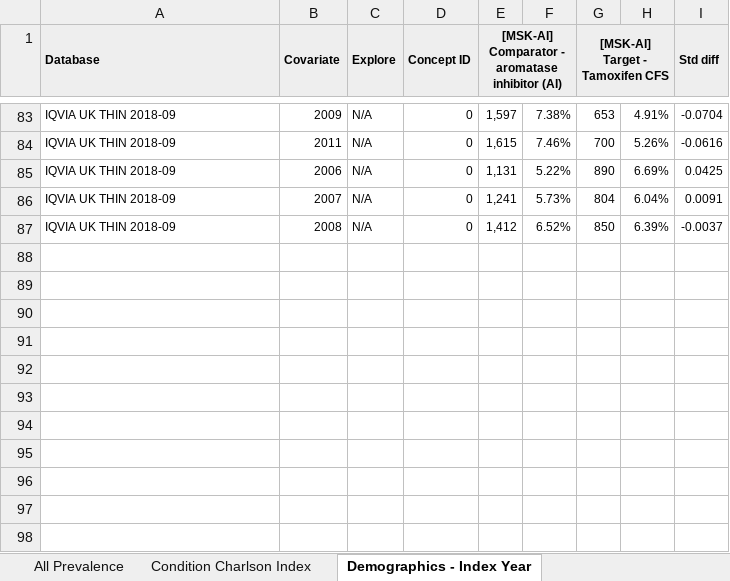
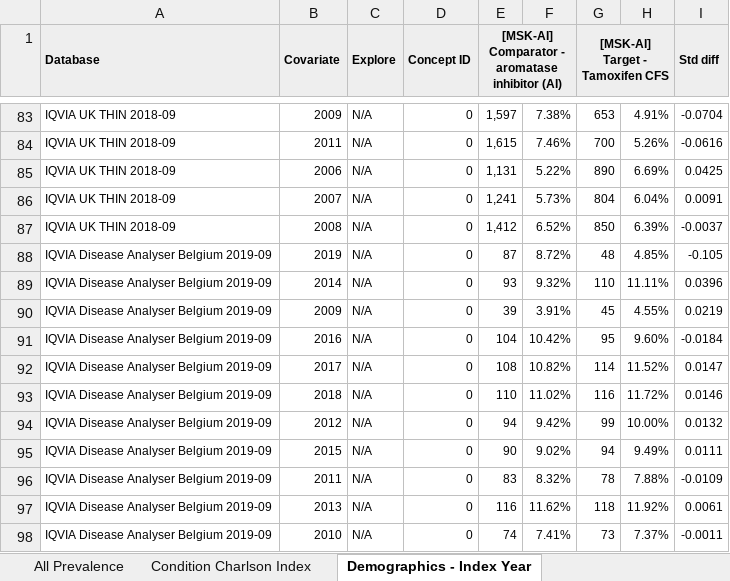
Before and after one commit to ohdsi-studies/MusculoskeletalAEsAfterAIs, an Excel workbook: Cohort Definitions/Results/MSK-AI_Characterization-10MAR2020.xlsx, sheet Demographics - Index Year, drawn as a sheet; only a part is shown, gaps mark what is left out; values as stored, in another font and other column widths than the file's, no borders; the diff names each change by its address in the sheet, - before the commit and + after, or states it on an @@ line.

```diff
--- a/Cohort Definitions/Results/MSK-AI_Characterization-10MAR2020.xlsx (sheet Demographics - Index Year)
+++ b/Cohort Definitions/Results/MSK-AI_Characterization-10MAR2020.xlsx (sheet Demographics - Index Year)
+row 88: IQVIA Disease Analyser Belgium 2019-09 | 2019 | N/A | 0 | 87 | 8.72% | 48 | 4.85% | -0.105
+row 89: IQVIA Disease Analyser Belgium 2019-09 | 2014 | N/A | 0 | 93 | 9.32% | 110 | 11.11% | 0.0396
+row 90: IQVIA Disease Analyser Belgium 2019-09 | 2009 | N/A | 0 | 39 | 3.91% | 45 | 4.55% | 0.0219
+row 91: IQVIA Disease Analyser Belgium 2019-09 | 2016 | N/A | 0 | 104 | 10.42% | 95 | 9.60% | -0.0184
+row 92: IQVIA Disease Analyser Belgium 2019-09 | 2017 | N/A | 0 | 108 | 10.82% | 114 | 11.52% | 0.0147
+row 93: IQVIA Disease Analyser Belgium 2019-09 | 2018 | N/A | 0 | 110 | 11.02% | 116 | 11.72% | 0.0146
+row 94: IQVIA Disease Analyser Belgium 2019-09 | 2012 | N/A | 0 | 94 | 9.42% | 99 | 10.00% | 0.0132
+row 95: IQVIA Disease Analyser Belgium 2019-09 | 2015 | N/A | 0 | 90 | 9.02% | 94 | 9.49% | 0.0111
+row 96: IQVIA Disease Analyser Belgium 2019-09 | 2011 | N/A | 0 | 83 | 8.32% | 78 | 7.88% | -0.0109
+row 97: IQVIA Disease Analyser Belgium 2019-09 | 2013 | N/A | 0 | 116 | 11.62% | 118 | 11.92% | 0.0061
+row 98: IQVIA Disease Analyser Belgium 2019-09 | 2010 | N/A | 0 | 74 | 7.41% | 73 | 7.37% | -0.0011
```
Also changed, not shown: sheet All Prevalence, sheet Demographics - Prior Obs, sheet Demographics - Age, sheet Condition Charlson Index, sheet Demographics - Time in Cohort, sheet Demographics - Post Obs Time.
